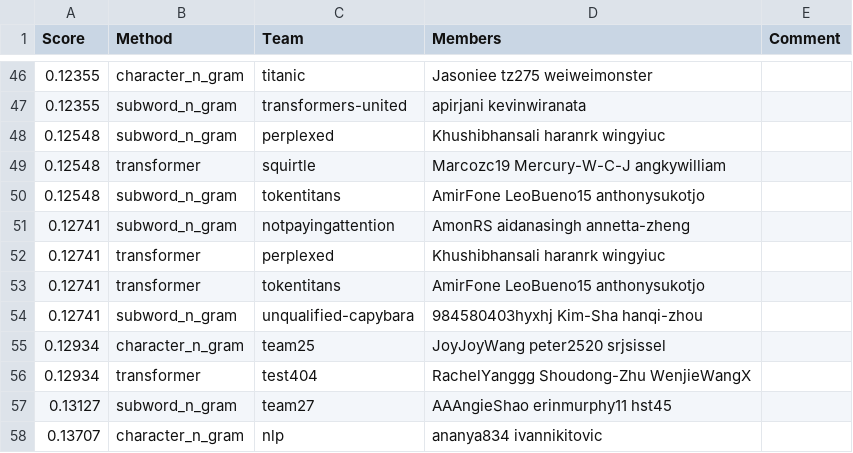
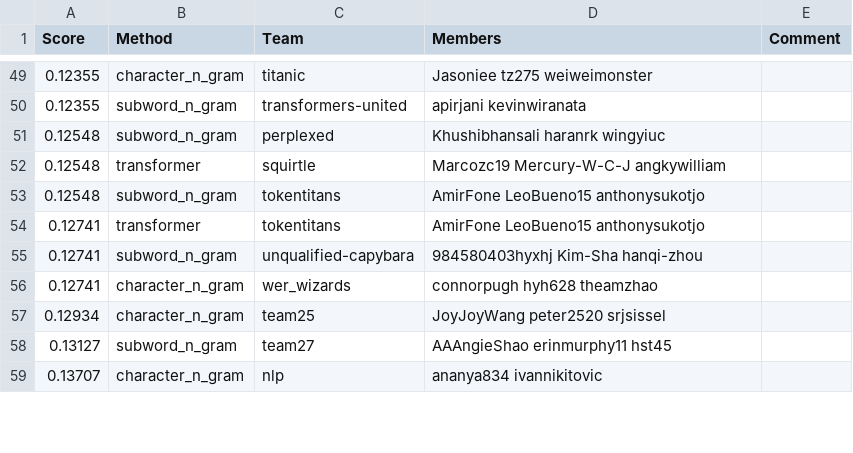
Before and after one commit to cornell-cs5740-sp24/leaderboards, a CSV file: a2/leaderboard_hub.csv, drawn as a sheet; only a part is shown, gaps mark what is left out; the diff covers the shown part only.

Commit message:
Leaderboard Update

```diff
--- a/a2/leaderboard_hub.csv
+++ b/a2/leaderboard_hub.csv
@@ -50,8 +53,6 @@ Score,Method,Team,Members,Comment
 0.12548,subword_n_gram,tokentitans,AmirFone LeoBueno15 anthonysukotjo,
-0.12741,subword_n_gram,notpayingattention,AmonRS aidanasingh annetta-zheng,
-0.12741,transformer,perplexed,Khushibhansali haranrk wingyiuc,
 0.12741,transformer,tokentitans,AmirFone LeoBueno15 anthonysukotjo,
 0.12741,subword_n_gram,unqualified-capybara,984580403hyxhj Kim-Sha hanqi-zhou,
+0.12741,character_n_gram,wer_wizards,connorpugh hyh628 theamzhao,
 0.12934,character_n_gram,team25,JoyJoyWang peter2520 srjsissel,
-0.12934,transformer,test404,RachelYanggg Shoudong-Zhu WenjieWangX,
 0.13127,subword_n_gram,team27,AAAngieShao erinmurphy11 hst45,
```
Also changed, not shown: 8 added rows, 6 removed rows and 1 edited cell elsewhere in this file.
